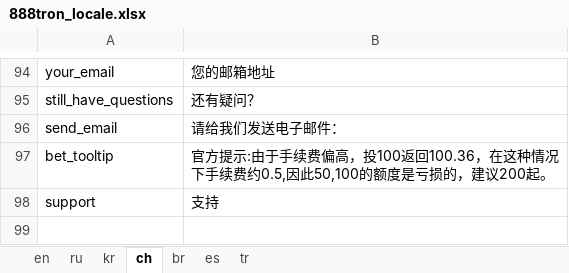
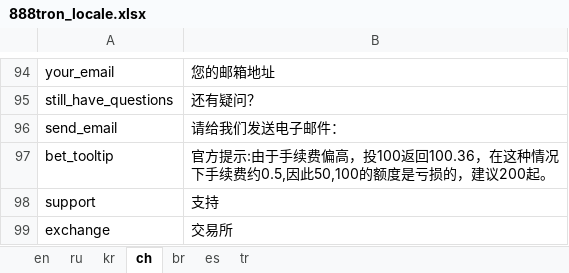
Before and after one commit to 888tron/tronGamesClient, an Excel workbook: locale/888tron_locale.xlsx, sheet ch, drawn as a sheet; only a part is shown, gaps mark what is left out; values as stored, in another font and other column widths than the file's, no borders; the diff names each change by its address in the sheet, - before the commit and + after, or states it on an @@ line.

Commit message:
add exchange nav

```diff
--- a/locale/888tron_locale.xlsx (sheet ch)
+++ b/locale/888tron_locale.xlsx (sheet ch)
+row 99: exchange | 交易所
```
Also changed, not shown: sheet br, sheet en, sheet ru, sheet tr, sheet kr, sheet es, 9 other files.
